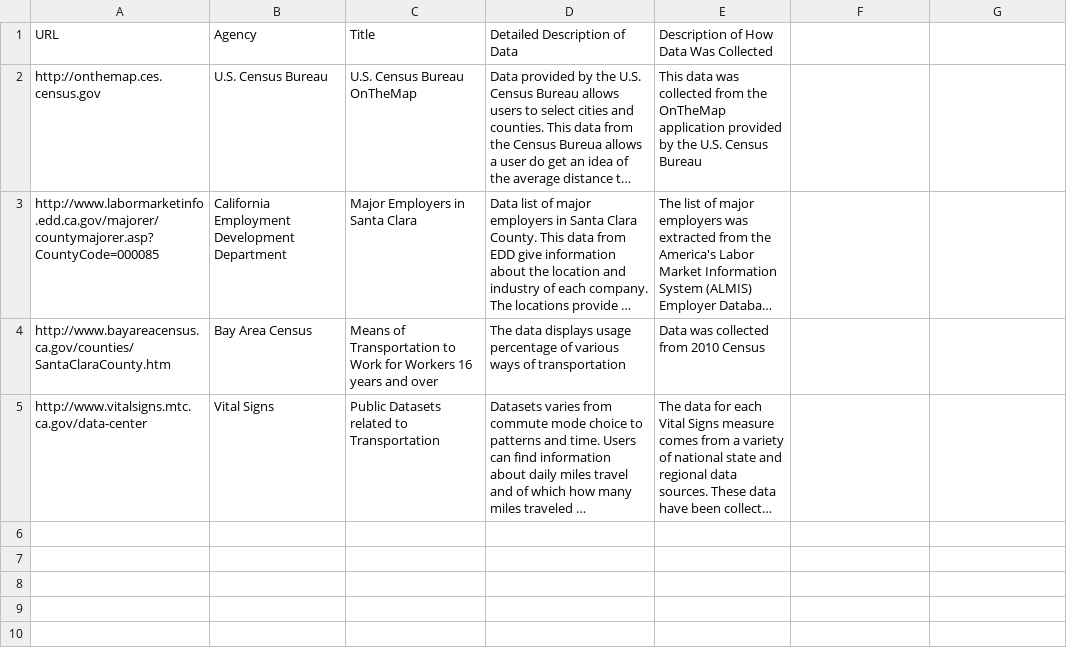
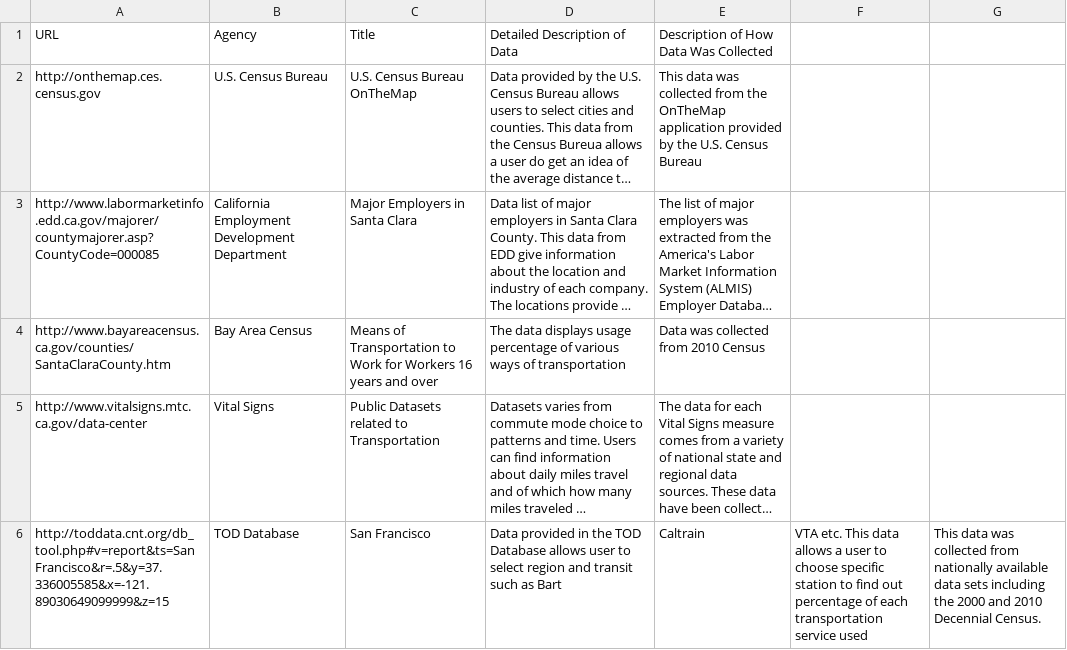
Before and after one commit to vta/Data-Gathering, a CSV file: Data.csv, drawn as a sheet; long unchanged cells end in …; the diff names each change by its address in the sheet, - before the commit and + after, or states it on an @@ line.

Commit message:
Update Data.csv

```diff
--- a/Data.csv
+++ b/Data.csv
+row 6: http://toddata.cnt.org/db_tool.php#v=report&ts=San Francisco&r=.5&y=37.336005585&x=-121.89030649099999&z=15 | TOD Database | San Francisco | Data provided in the TOD Database allows user to select region and transit such as Bart | Caltrain | VTA etc. This data allows a user to choose specific station to find out percentage of each transportation service used | This data was collected from nationally available data sets including the 2000 and 2010 Decennial Census.
```
